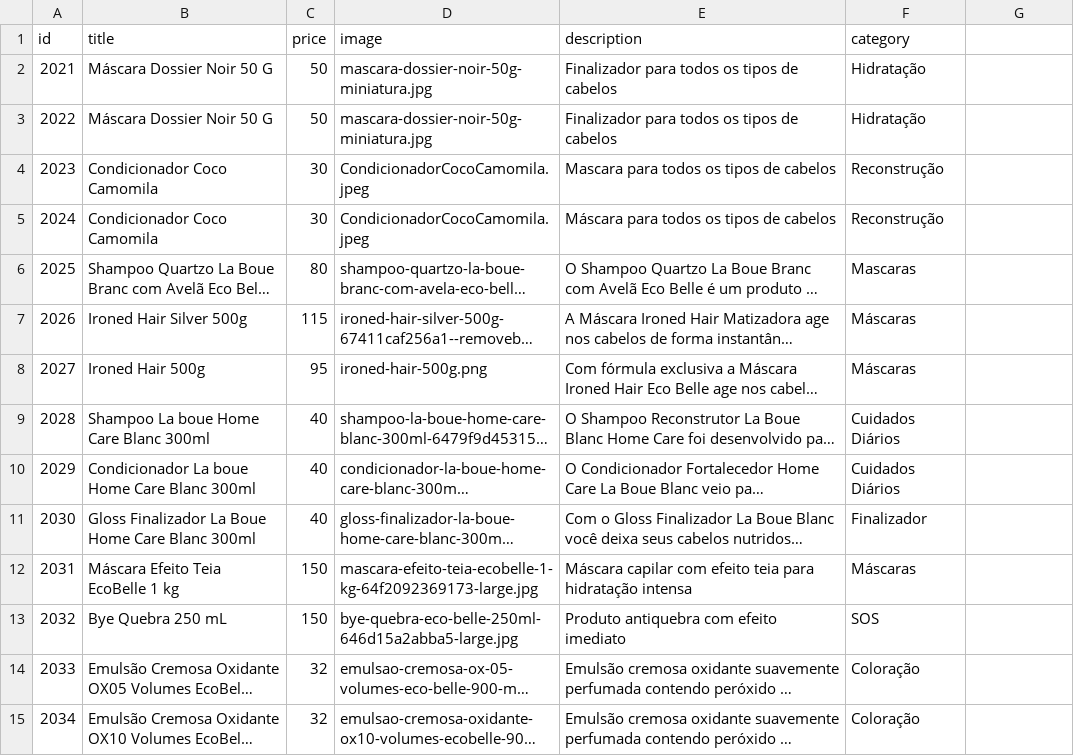
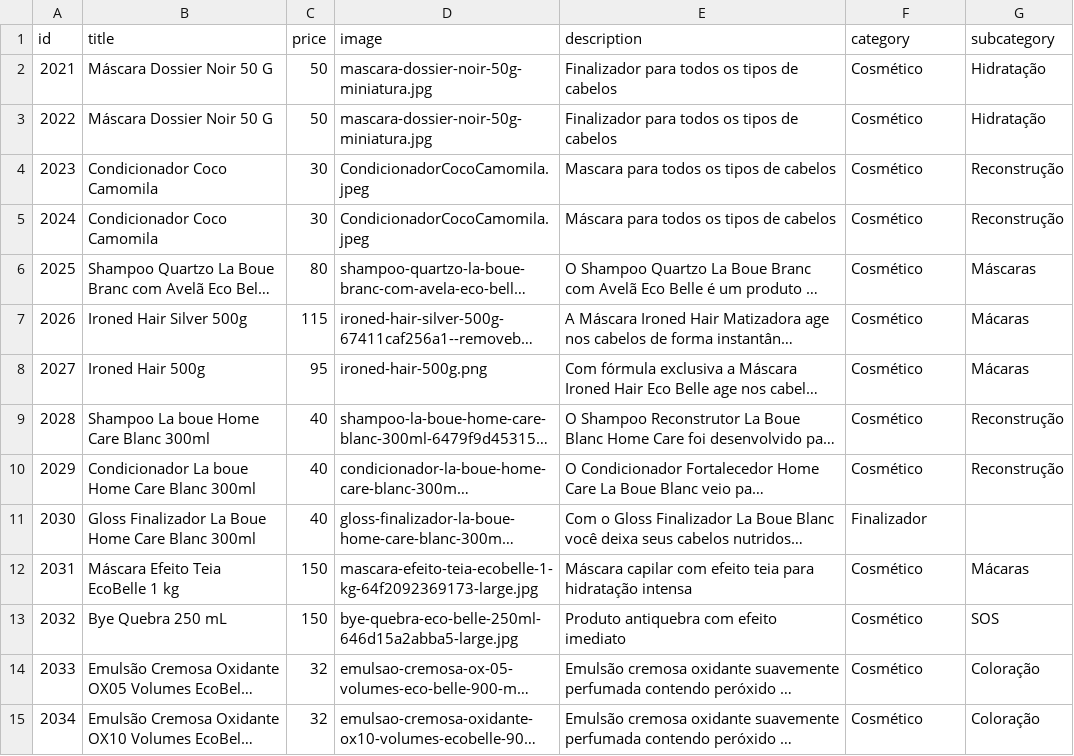
Before and after one commit to robertinho33/site-alphaglam, a CSV file: controllers/products.csv, drawn as a sheet; only a part is shown; long unchanged cells end in …; the diff covers the shown part only; the diff names each change by its address in the sheet, - before the commit and + after, or states it on an @@ line.

```diff
--- a/controllers/products.csv
+++ b/controllers/products.csv
-G1: (empty)
+G1: subcategory
-F2:F3 (category): Hidratação
+F2:F3 (category): Cosmético
-G2:G3 (subcategory): (empty)
+G2:G3 (subcategory): Hidratação
-F4:F5 (category): Reconstrução
+F4:F5 (category): Cosmético
-G4:G5 (subcategory): (empty)
+G4:G5 (subcategory): Reconstrução
-F6 (category): Mascaras
+F6 (category): Cosmético
-G6 (subcategory): (empty)
+G6 (subcategory): Máscaras
-F7:F8 (category): Máscaras
+F7:F8 (category): Cosmético
-G7:G8 (subcategory): (empty)
+G7:G8 (subcategory): Mácaras
-F9:F10 (category): Cuidados Diários
+F9:F10 (category): Cosmético
-G9:G10 (subcategory): (empty)
+G9:G10 (subcategory): Reconstrução
-F12 (category): Máscaras
+F12 (category): Cosmético
-G12 (subcategory): (empty)
+G12 (subcategory): Mácaras
-F13 (category): SOS
+F13 (category): Cosmético
-G13 (subcategory): (empty)
+G13 (subcategory): SOS
-F14:F15 (category): Coloração
+F14:F15 (category): Cosmético
-G14:G15 (subcategory): (empty)
+G14:G15 (subcategory): Coloração
```
Also changed, not shown: 38 edited cells elsewhere in this file, 2 other files.
